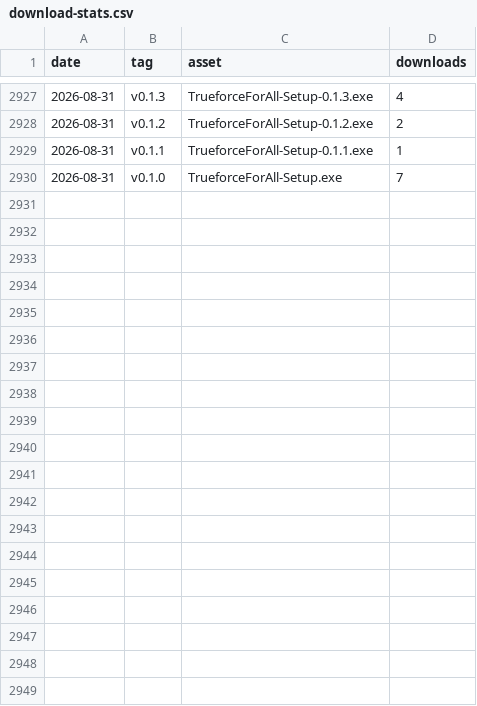
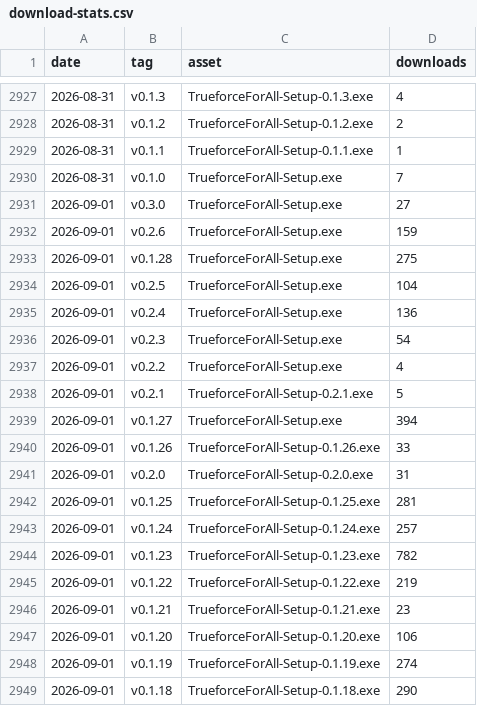
Before and after one commit to Mhytee/Trueforce-For-All, a CSV file: stats/download-stats.csv, drawn as a sheet; only a part is shown, gaps mark what is left out; the diff covers the shown part only; the diff names each change by its address in the sheet, - before the commit and + after, or states it on an @@ line.

```diff
--- a/stats/download-stats.csv
+++ b/stats/download-stats.csv
+row 2931: 2026-09-01 | v0.3.0 | TrueforceForAll-Setup.exe | 27
+row 2932: 2026-09-01 | v0.2.6 | TrueforceForAll-Setup.exe | 159
+row 2933: 2026-09-01 | v0.1.28 | TrueforceForAll-Setup.exe | 275
+row 2934: 2026-09-01 | v0.2.5 | TrueforceForAll-Setup.exe | 104
+row 2935: 2026-09-01 | v0.2.4 | TrueforceForAll-Setup.exe | 136
+row 2936: 2026-09-01 | v0.2.3 | TrueforceForAll-Setup.exe | 54
+row 2937: 2026-09-01 | v0.2.2 | TrueforceForAll-Setup.exe | 4
+row 2938: 2026-09-01 | v0.2.1 | TrueforceForAll-Setup-0.2.1.exe | 5
+row 2939: 2026-09-01 | v0.1.27 | TrueforceForAll-Setup.exe | 394
+row 2940: 2026-09-01 | v0.1.26 | TrueforceForAll-Setup-0.1.26.exe | 33
+row 2941: 2026-09-01 | v0.2.0 | TrueforceForAll-Setup-0.2.0.exe | 31
+row 2942: 2026-09-01 | v0.1.25 | TrueforceForAll-Setup-0.1.25.exe | 281
+row 2943: 2026-09-01 | v0.1.24 | TrueforceForAll-Setup-0.1.24.exe | 257
+row 2944: 2026-09-01 | v0.1.23 | TrueforceForAll-Setup-0.1.23.exe | 782
+row 2945: 2026-09-01 | v0.1.22 | TrueforceForAll-Setup-0.1.22.exe | 219
+row 2946: 2026-09-01 | v0.1.21 | TrueforceForAll-Setup-0.1.21.exe | 23
+row 2947: 2026-09-01 | v0.1.20 | TrueforceForAll-Setup-0.1.20.exe | 106
+row 2948: 2026-09-01 | v0.1.19 | TrueforceForAll-Setup-0.1.19.exe | 274
+row 2949: 2026-09-01 | v0.1.18 | TrueforceForAll-Setup-0.1.18.exe | 290
```
Also changed, not shown: 17 added rows elsewhere in this file.
